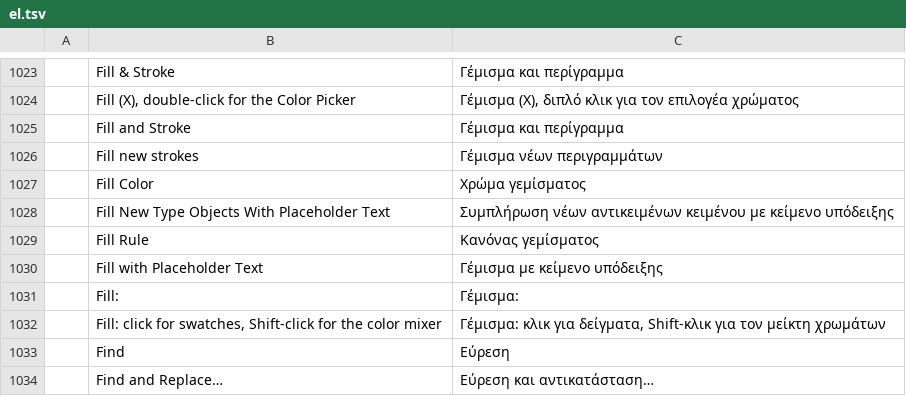
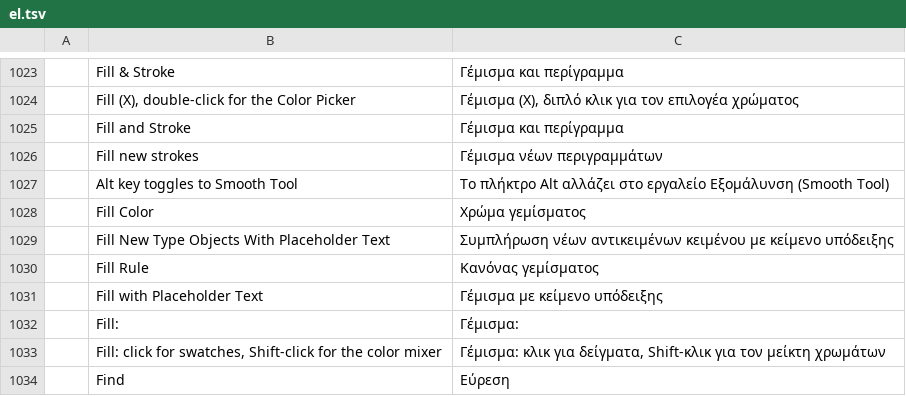
Before and after one commit to 00xJS/vectorcraft, a TSV file: crates/ui-egui/src/i18n/el.tsv, drawn as a sheet; only a part is shown, gaps mark what is left out; the shorter side is filled out with more unchanged rows.

Commit message:
Pencil: Alt key toggles to Smooth Tool (#2001)

```diff
--- a/crates/ui-egui/src/i18n/el.tsv
+++ b/crates/ui-egui/src/i18n/el.tsv
@@ -1026,2 +1026,3 @@
 	Fill new strokes	Γέμισμα νέων περιγραμμάτων
+	Alt key toggles to Smooth Tool	Το πλήκτρο Alt αλλάζει στο εργαλείο Εξομάλυνση (Smooth Tool)
 	Fill Color	Χρώμα γεμίσματος
```
Also changed, not shown: crates/ui-egui/src/i18n/bg.tsv, crates/ui-egui/src/i18n/nl.tsv, 24 other files.
